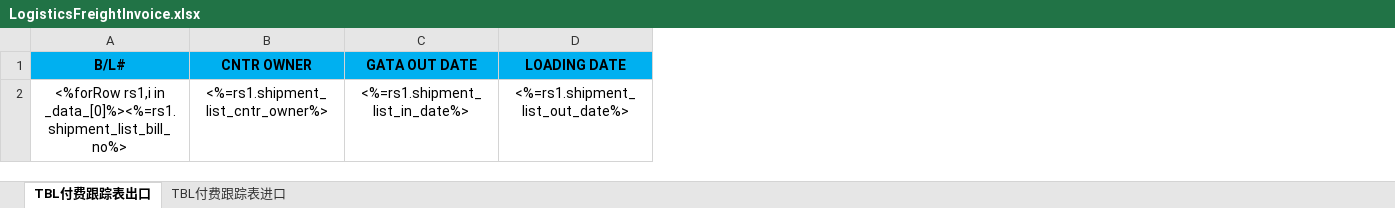
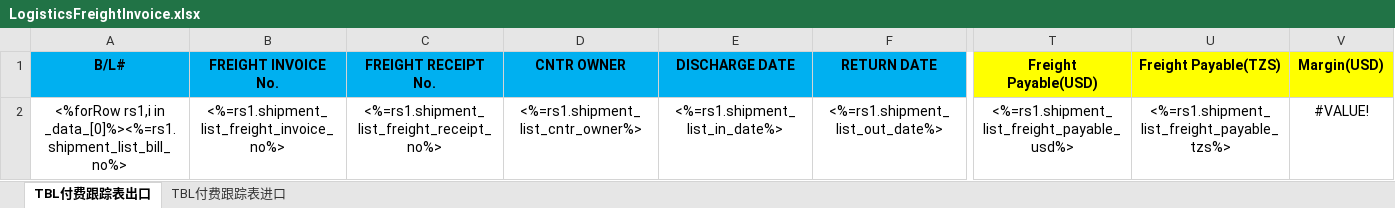
Before and after one commit to LiqunHu/zhongtan-server, an Excel workbook: excelTemplate/LogisticsFreightInvoice.xlsx, sheet TBL付费跟踪表出口, drawn as a sheet; only a part is shown, gaps mark what is left out; values as stored, in another font and other column widths than the file's, no borders; addresses are those after the commit; the diff names each change by its address in the sheet, - before the commit and + after, or states it on an @@ line.

```diff
--- a/excelTemplate/LogisticsFreightInvoice.xlsx (sheet TBL付费跟踪表出口)
+++ b/excelTemplate/LogisticsFreightInvoice.xlsx (sheet TBL付费跟踪表出口)
+column B (FREIGHT INVOICE No.), row 2: <%=rs1.shipment_list_freight_invoice_no%>
+column C (FREIGHT RECEIPT No.), row 2: <%=rs1.shipment_list_freight_receipt_no%>
+column T (Freight Payable(USD)), row 2: <%=rs1.shipment_list_freight_payable_usd%>
+column U (Freight Payable(TZS)), row 2: <%=rs1.shipment_list_freight_payable_tzs%>
+column V (Margin(USD)), row 2: #VALUE!
-E1: GATA OUT DATE
+E1: DISCHARGE DATE
-F1: LOADING DATE
+F1: RETURN DATE
```
Also changed, not shown: sheet TBL付费跟踪表进口, 5 other files.
